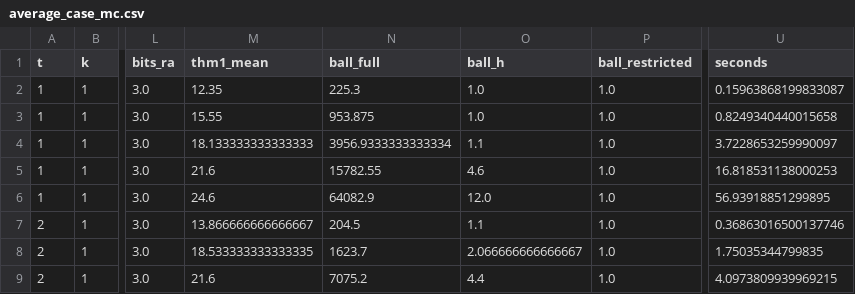
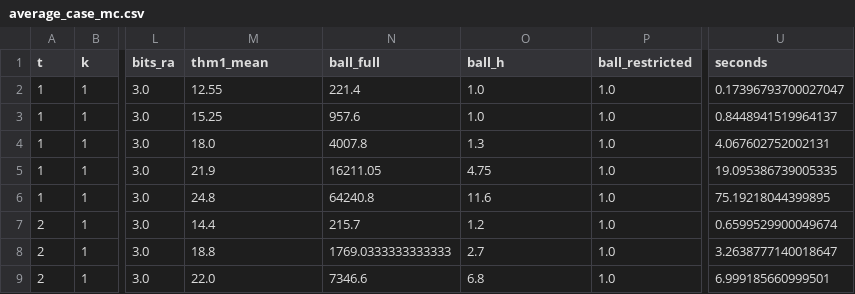
Before and after one commit to aditidure/document-exchange, a CSV file: results/average_case_mc.csv, drawn as a sheet; only a part is shown, gaps mark what is left out; the diff covers the shown part only; the diff names each change by its address in the sheet, - before the commit and + after, or states it on an @@ line.

Commit message:
Drop the separate lemma checks from the average-case verification

```diff
--- a/results/average_case_mc.csv
+++ b/results/average_case_mc.csv
-M2 (thm1_mean): 12.35
+M2 (thm1_mean): 12.55
-N2 (ball_full): 225.3
+N2 (ball_full): 221.4
-U2 (seconds): 0.15963868199833087
+U2 (seconds): 0.17396793700027047
-M3 (thm1_mean): 15.55
+M3 (thm1_mean): 15.25
-N3 (ball_full): 953.875
+N3 (ball_full): 957.6
-U3 (seconds): 0.8249340440015658
+U3 (seconds): 0.8448941519964137
-M4 (thm1_mean): 18.133333333333333
+M4 (thm1_mean): 18.0
-N4 (ball_full): 3956.9333333333334
+N4 (ball_full): 4007.8
-O4 (ball_h): 1.1
+O4 (ball_h): 1.3
-U4 (seconds): 3.7228653259990097
+U4 (seconds): 4.067602752002131
-M5 (thm1_mean): 21.6
+M5 (thm1_mean): 21.9
-N5 (ball_full): 15782.55
+N5 (ball_full): 16211.05
-O5 (ball_h): 4.6
+O5 (ball_h): 4.75
-U5 (seconds): 16.818531138000253
+U5 (seconds): 19.095386739005335
-M6 (thm1_mean): 24.6
+M6 (thm1_mean): 24.8
-N6 (ball_full): 64082.9
+N6 (ball_full): 64240.8
-O6 (ball_h): 12.0
+O6 (ball_h): 11.6
-U6 (seconds): 56.93918851299895
+U6 (seconds): 75.19218044399895
-M7 (thm1_mean): 13.866666666666667
+M7 (thm1_mean): 14.4
-N7 (ball_full): 204.5
+N7 (ball_full): 215.7
-O7 (ball_h): 1.1
+O7 (ball_h): 1.2
-U7 (seconds): 0.36863016500137746
+U7 (seconds): 0.6599529900049674
-M8 (thm1_mean): 18.533333333333335
+M8 (thm1_mean): 18.8
-N8 (ball_full): 1623.7
+N8 (ball_full): 1769.0333333333333
-O8 (ball_h): 2.066666666666667
+O8 (ball_h): 2.7
-U8 (seconds): 1.75035344799835
+U8 (seconds): 3.2638777140018647
-M9 (thm1_mean): 21.6
+M9 (thm1_mean): 22.0
-N9 (ball_full): 7075.2
+N9 (ball_full): 7346.6
-O9 (ball_h): 4.4
+O9 (ball_h): 6.8
-U9 (seconds): 4.0973809939969215
+U9 (seconds): 6.999185660999501
```
Also changed, not shown: 23 edited cells elsewhere in this file, 14 other files.
